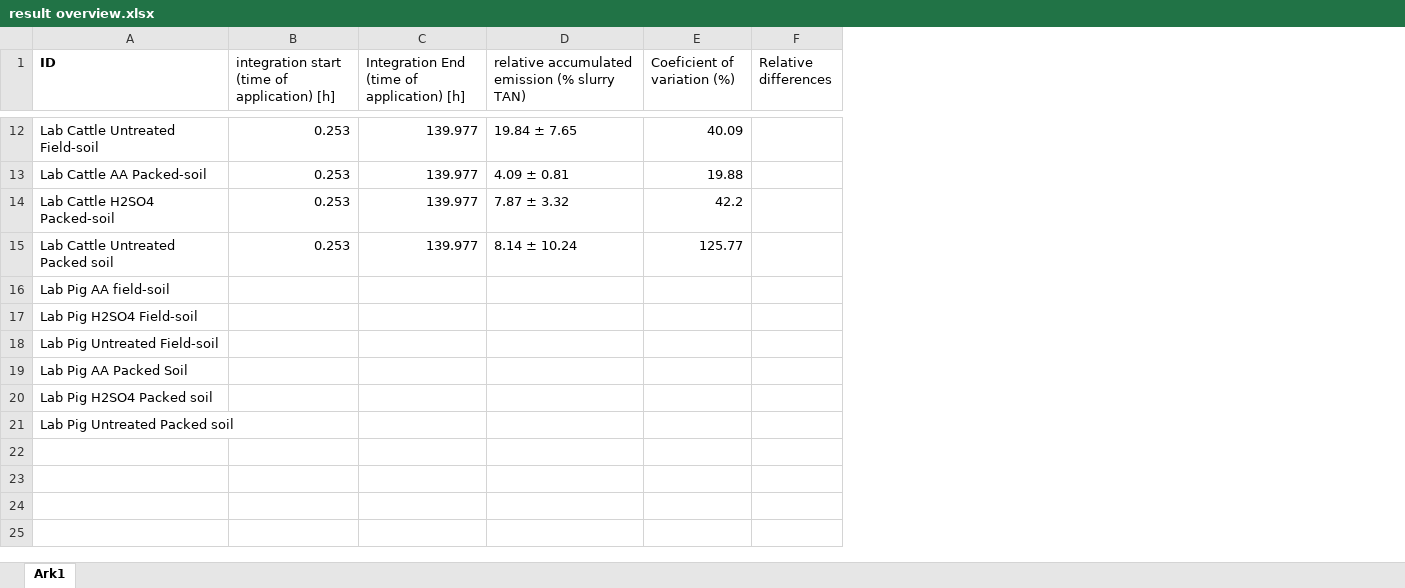
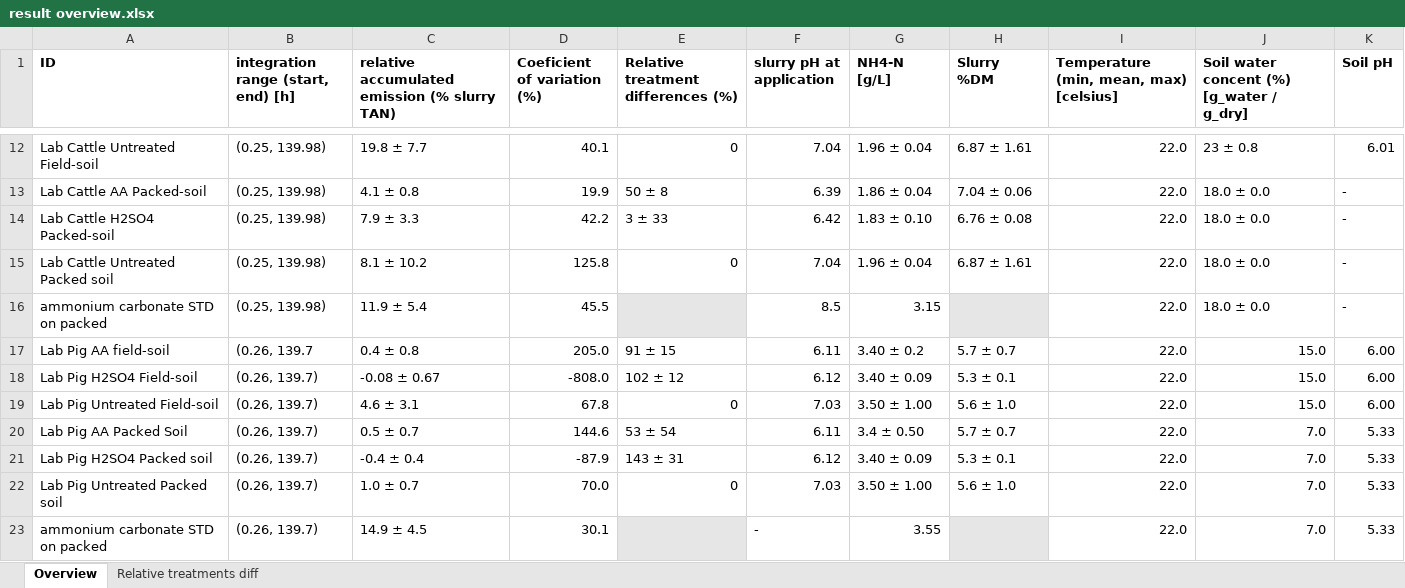
Before and after one commit to AU-BCE-EE/Larsen-2025-Masterthesis-DFCs, an Excel workbook: result overview.xlsx, sheet Overview, drawn as a sheet; only a part is shown, gaps mark what is left out; values as stored, in another font and other column widths than the file's, no borders; removed rows and columns are numbered as before the commit, all else as after; the diff covers the shown part only; the diff names each change by its address in the sheet, - before the commit and + after, or states it on an @@ line.

Commit message:
Collected results
Collected results from different results in single Excel-sheet

Calculated relative emissions

```diff
--- a/result overview.xlsx (sheet Overview)
+++ b/result overview.xlsx (sheet Overview)
-sheet tab: Ark1
+sheet tab: Overview
+sheet tab: Relative treatments diff
-column B, row 1: integration start (time of application) [h]; rows 12-15: all 0.253
-column C, row 1: Integration End (time of application) [h]; rows 12-15: all 139.977
+column B, row 1: integration range (start, end) [h]; rows 12-15: all (0.25, 139.98); rows 17-22: (0.26, 139.7 | (0.26, 139.7) | (0.26, 139.7) | (0.26, 139.7) | (0.26, 139.7) | (0.26, 139.7)
-column F (Relative differences), empty
+column E, row 1: Relative treatment differences (%); rows 12-15: 0 | 50 ± 8 | 3 ± 33 | 0; rows 17-22: 91 ± 15 | 102 ± 12 | 0 | 53 ± 54 | 143 ± 31 | 0
+column F (slurry pH at application), rows 12-15: 7.04 | 6.39 | 6.42 | 7.04; rows 17-22: 6.11 | 6.12 | 7.03 | 6.11 | 6.12 | 7.03
+column G (NH4-N [g/L]), rows 12-15: 1.96 ± 0.04 | 1.86 ± 0.04 | 1.83 ± 0.10 | 1.96 ± 0.04; rows 17-22: 3.40 ± 0.2 | 3.40 ± 0.09 | 3.50 ± 1.00 | 3.4 ± 0.50 | 3.40 ± 0.09 | 3.50 ± 1.00
+column H (Slurry %DM), rows 12-15: 6.87 ± 1.61 | 7.04 ± 0.06 | 6.76 ± 0.08 | 6.87 ± 1.61; rows 17-22: 5.7 ± 0.7 | 5.3 ± 0.1 | 5.6 ± 1.0 | 5.7 ± 0.7 | 5.3 ± 0.1 | 5.6 ± 1.0
+column I, row 1: Temperature (min, mean, max) [celsius]; rows 12-15: all 22.0; rows 17-22: all 22.0
+column J, row 1: Soil water concent (%) [g_water / g_dry]; rows 12-15: 23 ± 0.8 | 18.0 ± 0.0 | 18.0 ± 0.0 | 18.0 ± 0.0; rows 17-22: 15.0 | 15.0 | 15.0 | 7.0 | 7.0 | 7.0
+column K (Soil pH), rows 12-15: 6.01 | - | - | -; rows 17-22: 6.00 | 6.00 | 6.00 | 5.33 | 5.33 | 5.33
-C1:D1 bold: off
+C1:D1 bold: on
-C12: 19.84 ± 7.65
+C12: 19.8 ± 7.7
-D12 (Coeficient of variation (%)): 40.09
+D12 (Coeficient of variation (%)): 40.1
-C13: 4.09 ± 0.81
+C13: 4.1 ± 0.8
-D13 (Coeficient of variation (%)): 19.88
+D13 (Coeficient of variation (%)): 19.9
-C14: 7.87 ± 3.32
+C14: 7.9 ± 3.3
-C15: 8.14 ± 10.24
+C15: 8.1 ± 10.2
-D15 (Coeficient of variation (%)): 125.77
+D15 (Coeficient of variation (%)): 125.8
+row 16: ammonium carbonate STD on packed | (0.25, 139.98) | 11.9 ± 5.4 | 45.5 |  | 8.5 | 3.15 |  | 22.0 | 18.0 ± 0.0 | -
-C17: (empty)
+C17: 0.4 ± 0.8
-D17 (Coeficient of variation (%)): (empty)
+D17 (Coeficient of variation (%)): 205.0
-C18: (empty)
+C18: -0.08 ± 0.67
-D18 (Coeficient of variation (%)): (empty)
+D18 (Coeficient of variation (%)): -808.0
-C19: (empty)
+C19: 4.6 ± 3.1
-D19 (Coeficient of variation (%)): (empty)
+D19 (Coeficient of variation (%)): 67.8
-C20: (empty)
+C20: 0.5 ± 0.7
-D20 (Coeficient of variation (%)): (empty)
+D20 (Coeficient of variation (%)): 144.6
-C21: (empty)
+C21: -0.4 ± 0.4
-D21 (Coeficient of variation (%)): (empty)
+D21 (Coeficient of variation (%)): -87.9
-C22: (empty)
+C22: 1.0 ± 0.7
-D22 (Coeficient of variation (%)): (empty)
+D22 (Coeficient of variation (%)): 70.0
+row 23: ammonium carbonate STD on packed | (0.26, 139.7) | 14.9 ± 4.5 | 30.1 |  | - | 3.55 |  | 22.0 | 7.0 | 5.33
```
Also changed, not shown: 20 edited cells elsewhere in this sheet, Lab-trails/2026-01-06-cattle-slurry/2026-01-06-cattle-slurry-data.xlsx, Lab-trails/2026-01-06-cattle-slurry/2026-01-06-cattle-slurry-soil-data.xlsx, 13 other files.
